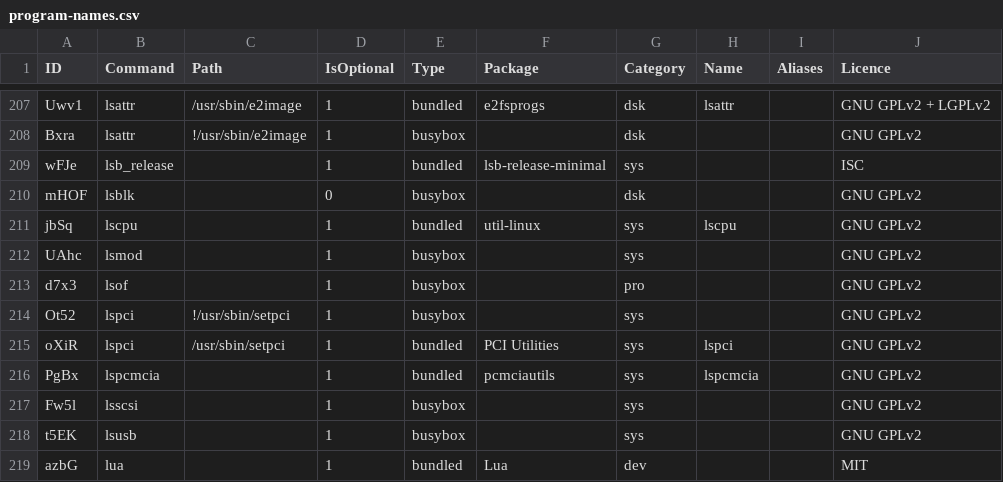
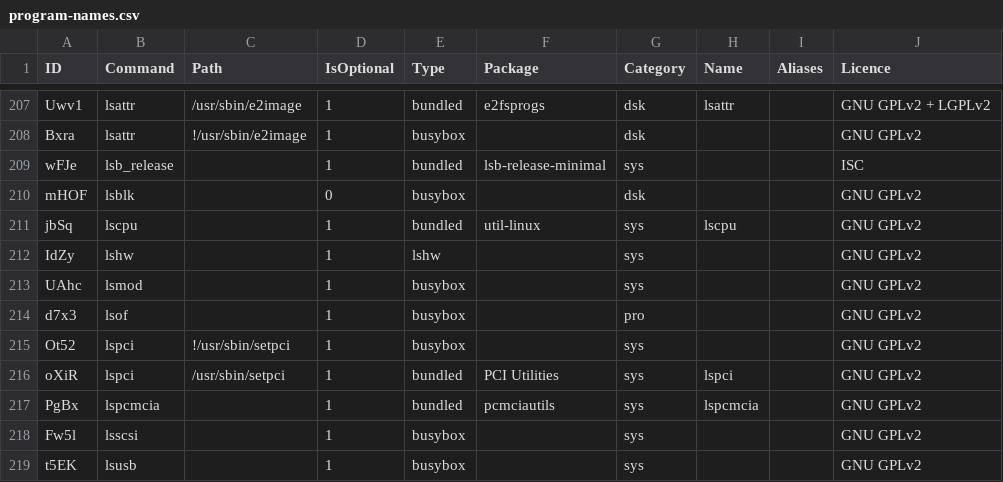
Before and after one commit to SharktasticA/shorkhelp, a CSV file: program-names.csv, drawn as a sheet; only a part is shown, gaps mark what is left out; the shorter side is filled out with more unchanged rows; the diff names each change by its address in the sheet, - before the commit and + after, or states it on an @@ line.

Commit message:
programs: add lshw

```diff
--- a/program-names.csv
+++ b/program-names.csv
+row 212: IdZy | lshw |  | 1 | lshw |  | sys |  |  | GNU GPLv2
```
Also changed, not shown: 1 other file.
